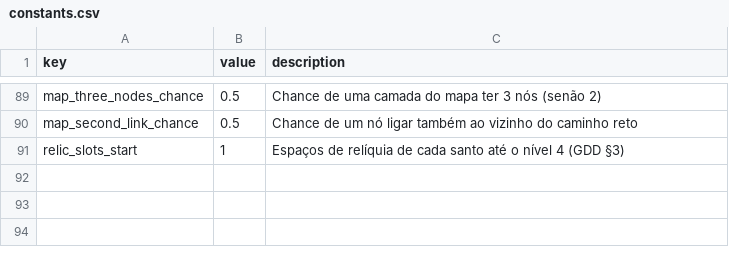
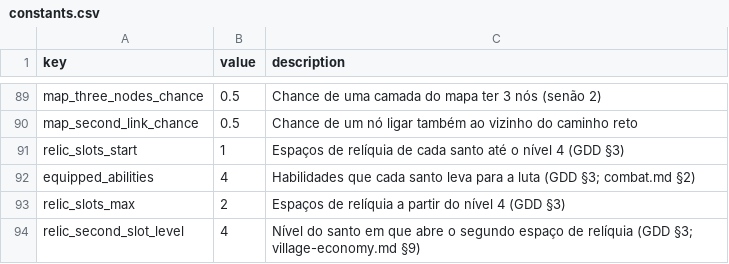
Before and after one commit to alnsouza90/Ad-Inferos---RPG, a CSV file: docs/balance/constants.csv, drawn as a sheet; only a part is shown, gaps mark what is left out.

```diff
--- a/docs/balance/constants.csv
+++ b/docs/balance/constants.csv
@@ -91 +91,4 @@ map_second_link_chance,0.5,Chance de um nó ligar também ao vizinho do caminho
 relic_slots_start,1,Espaços de relíquia de cada santo até o nível 4 (GDD §3)
+equipped_abilities,4,Habilidades que cada santo leva para a luta (GDD §3; combat.md §2)
+relic_slots_max,2,Espaços de relíquia a partir do nível 4 (GDD §3)
+relic_second_slot_level,4,Nível do santo em que abre o segundo espaço de relíquia (GDD §3; village-economy.md §9)
```
Also changed, not shown: docs/balance/ui_text.csv, 12 other files.
